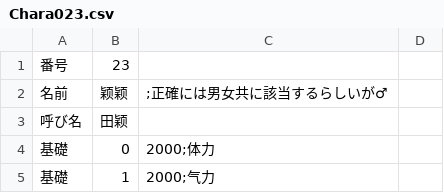
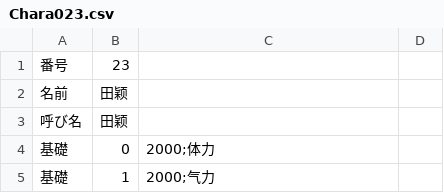
Before and after one commit to Lamley/SuccubusTensei, a CSV file: JKproto/CSV/Chara023.csv, drawn as a sheet; only a part is shown.

```diff
--- a/JKproto/CSV/Chara023.csv
+++ b/JKproto/CSV/Chara023.csv
@@ -1,3 +1,3 @@
 番号,23,
-名前,颖颖,;正確には男女共に該当するらしいが♂
+名前,田颖,
 呼び名,田颖,
```
Also changed, not shown: JKproto/CSV/Chara001.csv, JKproto/CSV/Chara029.csv, 52 other files.
